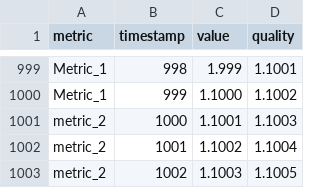
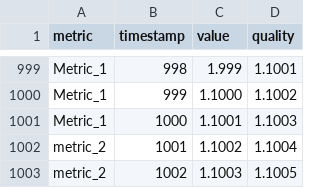
Before and after one commit to Hurence/historian, a CSV file: historian-server/src/integration-test/resources/http/ingestion/csv/onemetric-3points/csvfiles/csv_5000_lines.csv, drawn as a sheet; only a part is shown, gaps mark what is left out.

```diff
--- a/historian-server/src/integration-test/resources/http/ingestion/csv/onemetric-3points/csvfiles/csv_5000_lines.csv
+++ b/historian-server/src/integration-test/resources/http/ingestion/csv/onemetric-3points/csvfiles/csv_5000_lines.csv
@@ -1000,3 +1000,3 @@ Metric_1,998,1.999,1.1001
 Metric_1,999,1.1000,1.1002
-metric_2,1000,1.1001,1.1003
+Metric_1,1000,1.1001,1.1003
 metric_2,1001,1.1002,1.1004
```
Also changed, not shown: 12 other files.
